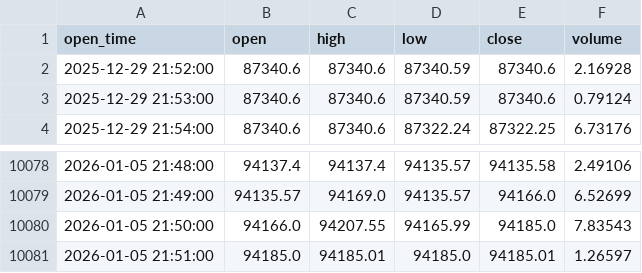
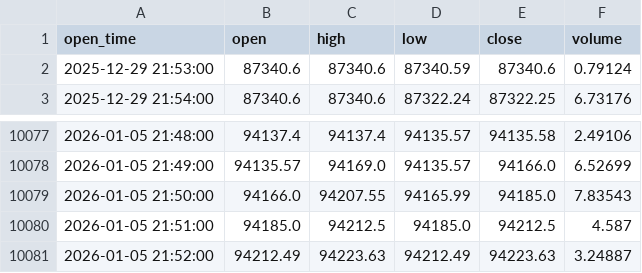
Before and after one commit to ashish620-boogle/Time-Series-Analysis, a CSV file: artifacts/BTC-USD_history.csv, drawn as a sheet; only a part is shown, gaps mark what is left out.

Commit message:
modified:   artifacts/BTC-USD_history.csv

```diff
--- a/artifacts/BTC-USD_history.csv
+++ b/artifacts/BTC-USD_history.csv
@@ -1,3 +1,2 @@
 open_time,open,high,low,close,volume
-2025-12-29 21:52:00,87340.6,87340.6,87340.59,87340.6,2.16928
 2025-12-29 21:53:00,87340.6,87340.6,87340.59,87340.6,0.79124
@@ -10080,2 +10079,3 @@ open_time,open,high,low,close,volume
 2026-01-05 21:50:00,94166.0,94207.55,94165.99,94185.0,7.83543
-2026-01-05 21:51:00,94185.0,94185.01,94185.0,94185.01,1.26597
+2026-01-05 21:51:00,94185.0,94212.5,94185.0,94212.5,4.587
+2026-01-05 21:52:00,94212.49,94223.63,94212.49,94223.63,3.24887
```
